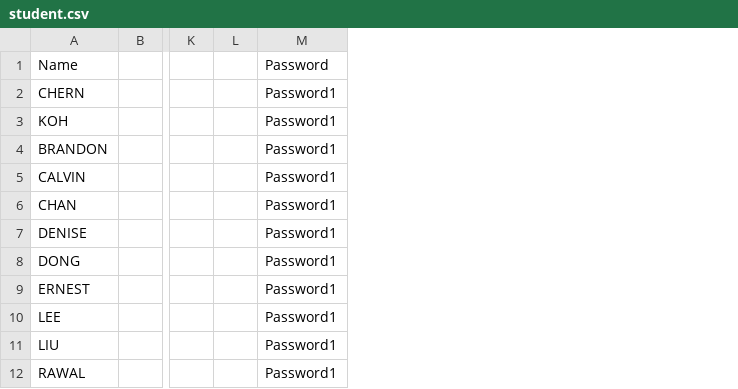
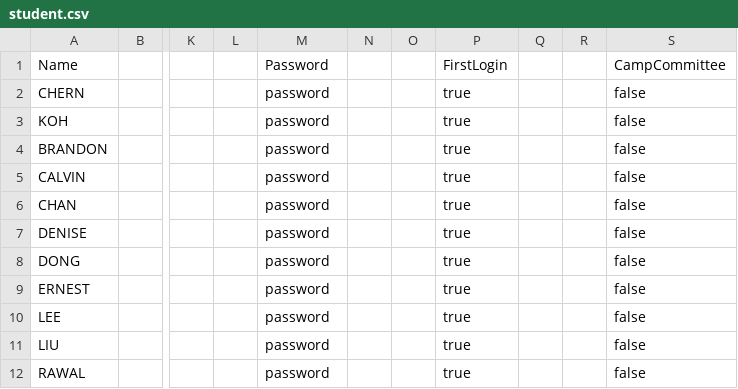
Before and after one commit to dysfunkt/SC2002_Assignment_CAMs, a CSV file: data/reinit/copy this/student.csv, drawn as a sheet; only a part is shown, gaps mark what is left out; the diff names each change by its address in the sheet, - before the commit and + after, or states it on an @@ line.

```diff
--- a/data/reinit/copy this/student.csv
+++ b/data/reinit/copy this/student.csv
+column N, empty
+column O, empty
+column P (FirstLogin), rows 2-12: all true
+column Q, empty
+column R, empty
+column S (CampCommittee), rows 2-12: all false
-M2:M12 (Password): Password1
+M2:M12 (Password): password
```
Also changed, not shown: data/reinit/copy this/staff.csv, data/staff.csv, 10 other files.
